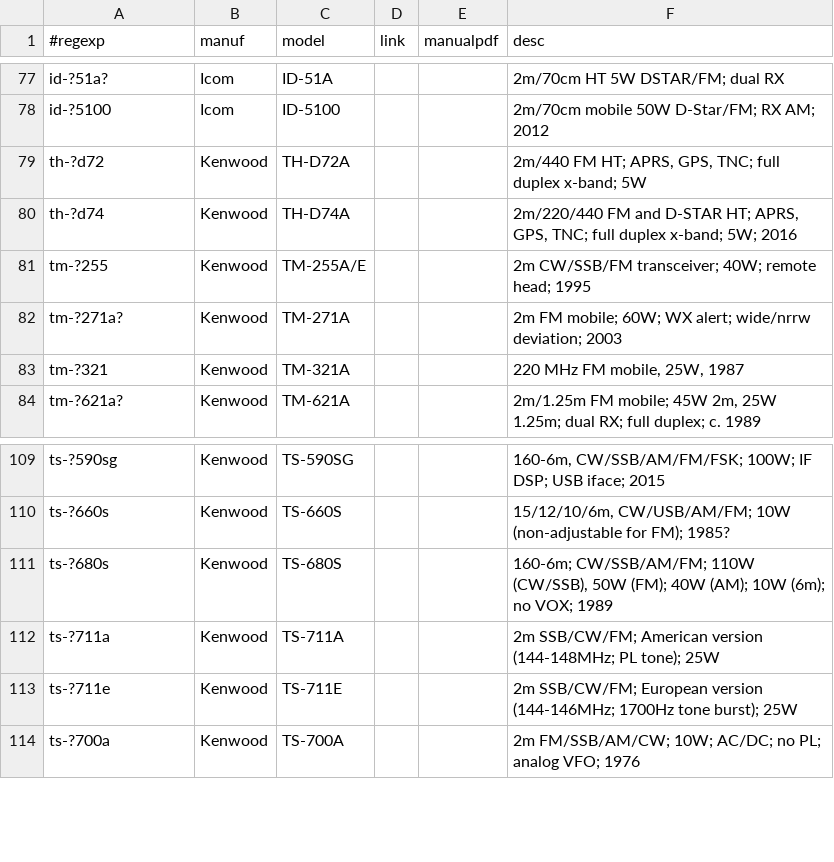
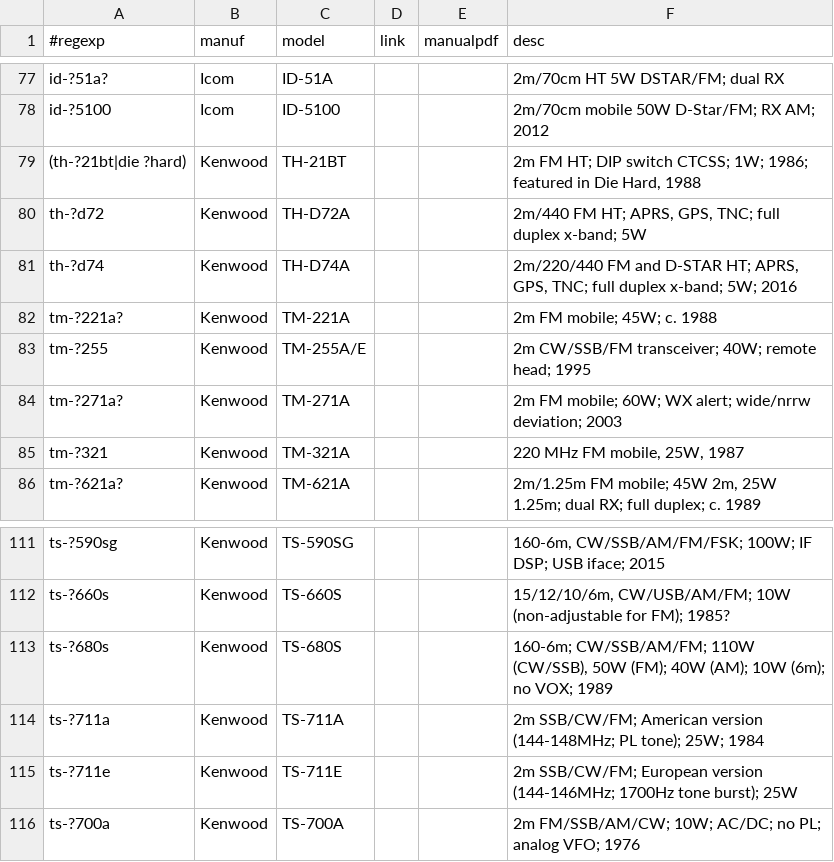
Before and after one commit to molo1134/rigs, a CSV file: rigs.csv, drawn as a sheet; only a part is shown, gaps mark what is left out.

Commit message:
add some kenwoods

```diff
--- a/rigs.csv
+++ b/rigs.csv
@@ -78,4 +78,6 @@ id-?51a?,Icom,ID-51A,,,"2m/70cm HT 5W DSTAR/FM; dual RX"
 id-?5100,Icom,ID-5100,,,"2m/70cm mobile 50W D-Star/FM; RX AM; 2012"
+(th-?21bt|die ?hard),Kenwood,TH-21BT,,,"2m FM HT; DIP switch CTCSS; 1W; 1986; featured in Die Hard, 1988"
 th-?d72,Kenwood,TH-D72A,,,"2m/440 FM HT; APRS, GPS, TNC; full duplex x-band; 5W"
 th-?d74,Kenwood,TH-D74A,,,"2m/220/440 FM and D-STAR HT; APRS, GPS, TNC; full duplex x-band; 5W; 2016"
+tm-?221a?,Kenwood,TM-221A,,,"2m FM mobile; 45W; c. 1988"
 tm-?255,Kenwood,TM-255A/E,,,"2m CW/SSB/FM transceiver; 40W; remote head; 1995"
@@ -111,3 +113,3 @@ ts-?660s,Kenwood,TS-660S,,,"15/12/10/6m, CW/USB/AM/FM; 10W (non-adjustable for F
 ts-?680s,Kenwood,TS-680S,,,"160-6m; CW/SSB/AM/FM; 110W (CW/SSB), 50W (FM); 40W (AM); 10W (6m); no VOX; 1989"
-ts-?711a,Kenwood,TS-711A,,,"2m SSB/CW/FM; American version (144-148MHz; PL tone); 25W"
+ts-?711a,Kenwood,TS-711A,,,"2m SSB/CW/FM; American version (144-148MHz; PL tone); 25W; 1984"
 ts-?711e,Kenwood,TS-711E,,,"2m SSB/CW/FM; European version (144-146MHz; 1700Hz tone burst); 25W"
```
